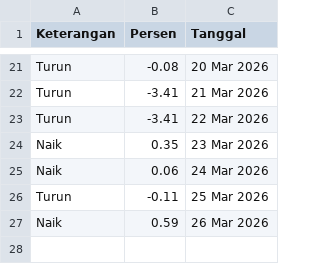
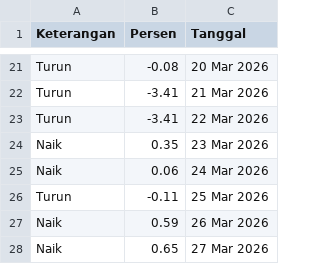
Before and after one commit to magnileat/hargaemas, a CSV file: perkiraan_Mar_2026.csv, drawn as a sheet; only a part is shown, gaps mark what is left out.

Commit message:
Update via Shortcut

```diff
--- a/perkiraan_Mar_2026.csv
+++ b/perkiraan_Mar_2026.csv
@@ -27 +27,2 @@ Turun,-0.11,25 Mar 2026
 Naik,0.59,26 Mar 2026
+Naik,0.65,27 Mar 2026
```
